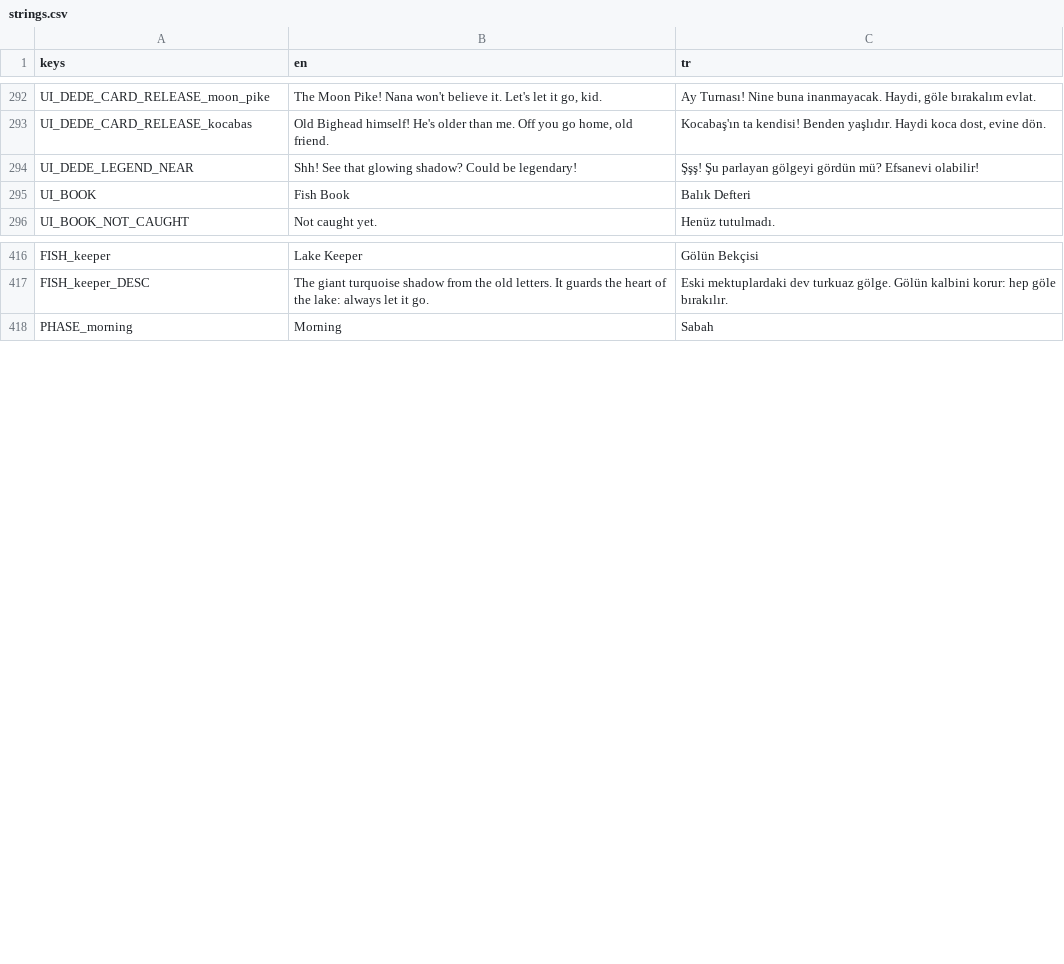
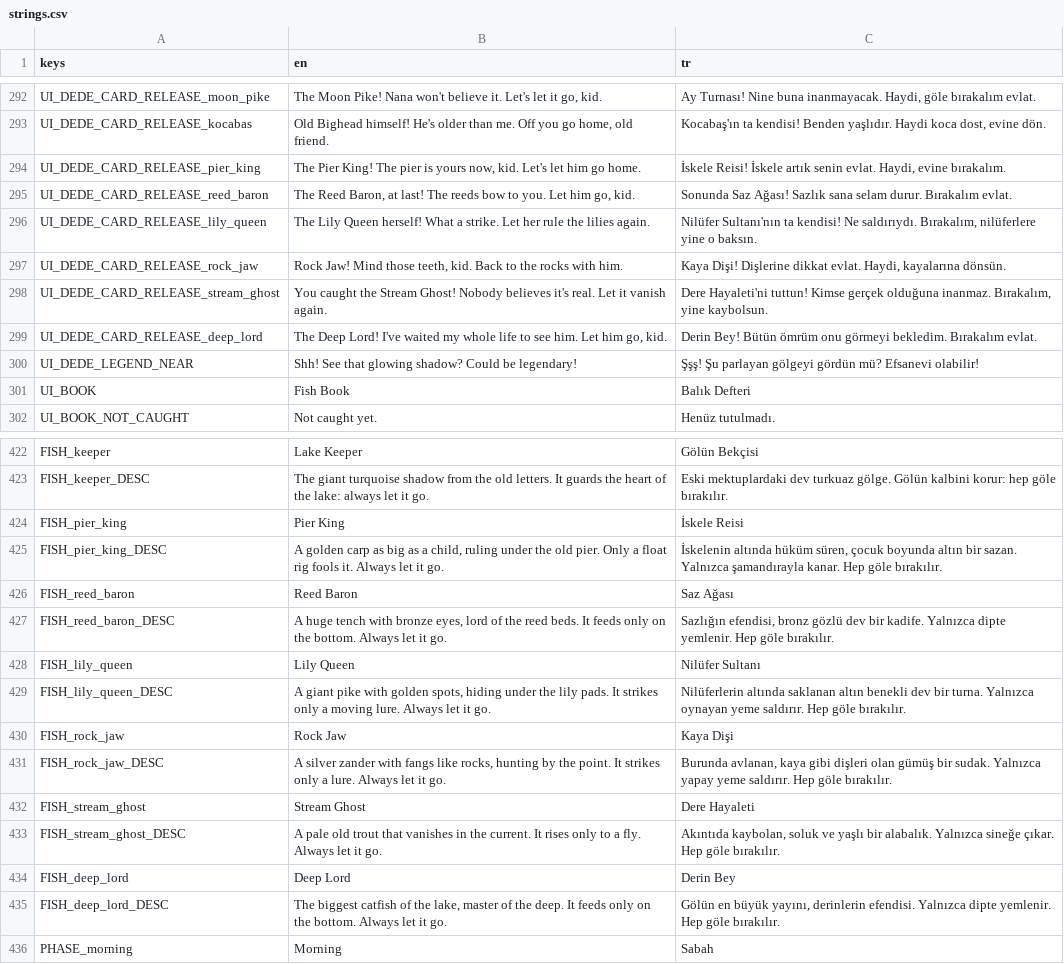
Before and after one commit to ErsinAydogmuss/game1, a CSV file: localization/strings.csv, drawn as a sheet; only a part is shown, gaps mark what is left out.

```diff
--- a/localization/strings.csv
+++ b/localization/strings.csv
@@ -293,2 +293,8 @@ UI_DEDE_CARD_RELEASE_moon_pike,"The Moon Pike! Nana won't believe it. Let's let
 UI_DEDE_CARD_RELEASE_kocabas,"Old Bighead himself! He's older than me. Off you go home, old friend.","Kocabaş'ın ta kendisi! Benden yaşlıdır. Haydi koca dost, evine dön."
+UI_DEDE_CARD_RELEASE_pier_king,"The Pier King! The pier is yours now, kid. Let's let him go home.","İskele Reisi! İskele artık senin evlat. Haydi, evine bırakalım."
+UI_DEDE_CARD_RELEASE_reed_baron,"The Reed Baron, at last! The reeds bow to you. Let him go, kid.","Sonunda Saz Ağası! Sazlık sana selam durur. Bırakalım evlat."
+UI_DEDE_CARD_RELEASE_lily_queen,"The Lily Queen herself! What a strike. Let her rule the lilies again.","Nilüfer Sultanı'nın ta kendisi! Ne saldırıydı. Bırakalım, nilüferlere yine o baksın."
+UI_DEDE_CARD_RELEASE_rock_jaw,"Rock Jaw! Mind those teeth, kid. Back to the rocks with him.","Kaya Dişi! Dişlerine dikkat evlat. Haydi, kayalarına dönsün."
+UI_DEDE_CARD_RELEASE_stream_ghost,"You caught the Stream Ghost! Nobody believes it's real. Let it vanish again.","Dere Hayaleti'ni tuttun! Kimse gerçek olduğuna inanmaz. Bırakalım, yine kaybolsun."
+UI_DEDE_CARD_RELEASE_deep_lord,"The Deep Lord! I've waited my whole life to see him. Let him go, kid.","Derin Bey! Bütün ömrüm onu görmeyi bekledim. Bırakalım evlat."
 UI_DEDE_LEGEND_NEAR,"Shh! See that glowing shadow? Could be legendary!","Şşş! Şu parlayan gölgeyi gördün mü? Efsanevi olabilir!"
@@ -417,2 +423,14 @@ FISH_keeper,Lake Keeper,Gölün Bekçisi
 FISH_keeper_DESC,The giant turquoise shadow from the old letters. It guards the heart of the lake: always let it go.,"Eski mektuplardaki dev turkuaz gölge. Gölün kalbini korur: hep göle bırakılır."
+FISH_pier_king,Pier King,İskele Reisi
+FISH_pier_king_DESC,"A golden carp as big as a child, ruling under the old pier. Only a float rig fools it. Always let it go.","İskelenin altında hüküm süren, çocuk boyunda altın bir sazan. Yalnızca şamandırayla kanar. Hep göle bırakılır."
+FISH_reed_baron,Reed Baron,Saz Ağası
+FISH_reed_baron_DESC,"A huge tench with bronze eyes, lord of the reed beds. It feeds only on the bottom. Always let it go.","Sazlığın efendisi, bronz gözlü dev bir kadife. Yalnızca dipte yemlenir. Hep göle bırakılır."
+FISH_lily_queen,Lily Queen,Nilüfer Sultanı
+FISH_lily_queen_DESC,"A giant pike with golden spots, hiding under the lily pads. It strikes only a moving lure. Always let it go.","Nilüferlerin altında saklanan altın benekli dev bir turna. Yalnızca oynayan yeme saldırır. Hep göle bırakılır."
+FISH_rock_jaw,Rock Jaw,Kaya Dişi
+FISH_rock_jaw_DESC,"A silver zander with fangs like rocks, hunting by the point. It strikes only a lure. Always let it go.","Burunda avlanan, kaya gibi dişleri olan gümüş bir sudak. Yalnızca yapay yeme saldırır. Hep göle bırakılır."
+FISH_stream_ghost,Stream Ghost,Dere Hayaleti
+FISH_stream_ghost_DESC,"A pale old trout that vanishes in the current. It rises only to a fly. Always let it go.","Akıntıda kaybolan, soluk ve yaşlı bir alabalık. Yalnızca sineğe çıkar. Hep göle bırakılır."
+FISH_deep_lord,Deep Lord,Derin Bey
+FISH_deep_lord_DESC,"The biggest catfish of the lake, master of the deep. It feeds only on the bottom. Always let it go.","Gölün en büyük yayını, derinlerin efendisi. Yalnızca dipte yemlenir. Hep göle bırakılır."
 PHASE_morning,Morning,Sabah
```
Also changed, not shown: 18 other files.
